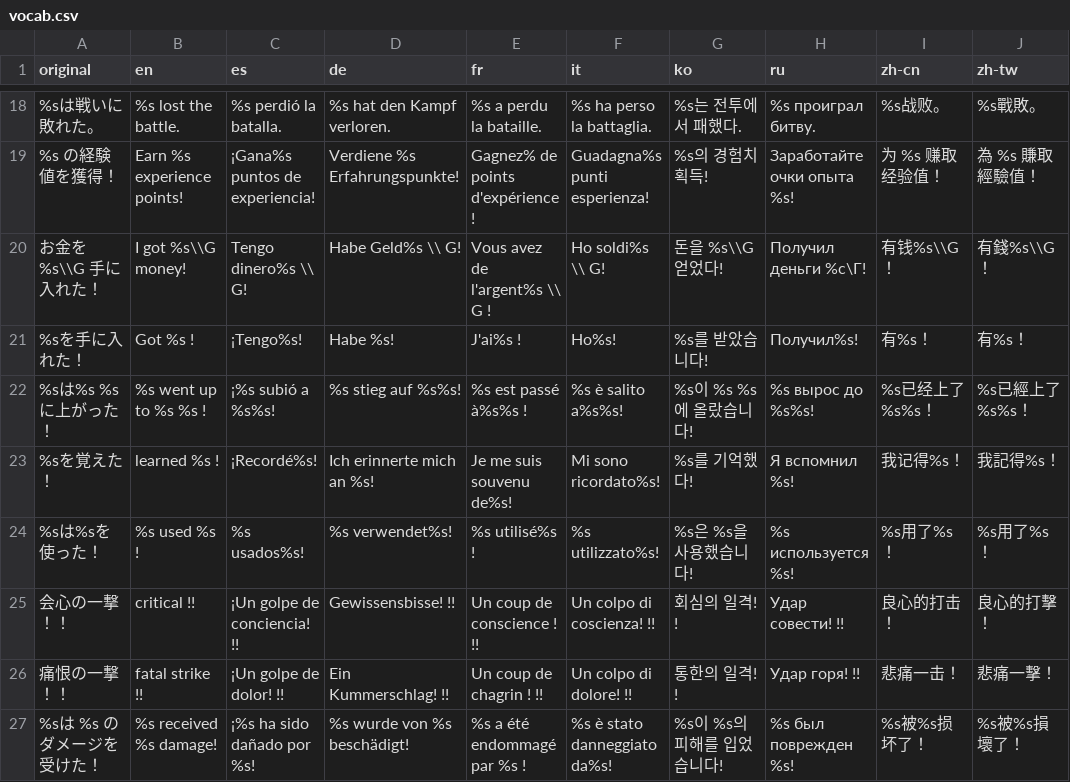
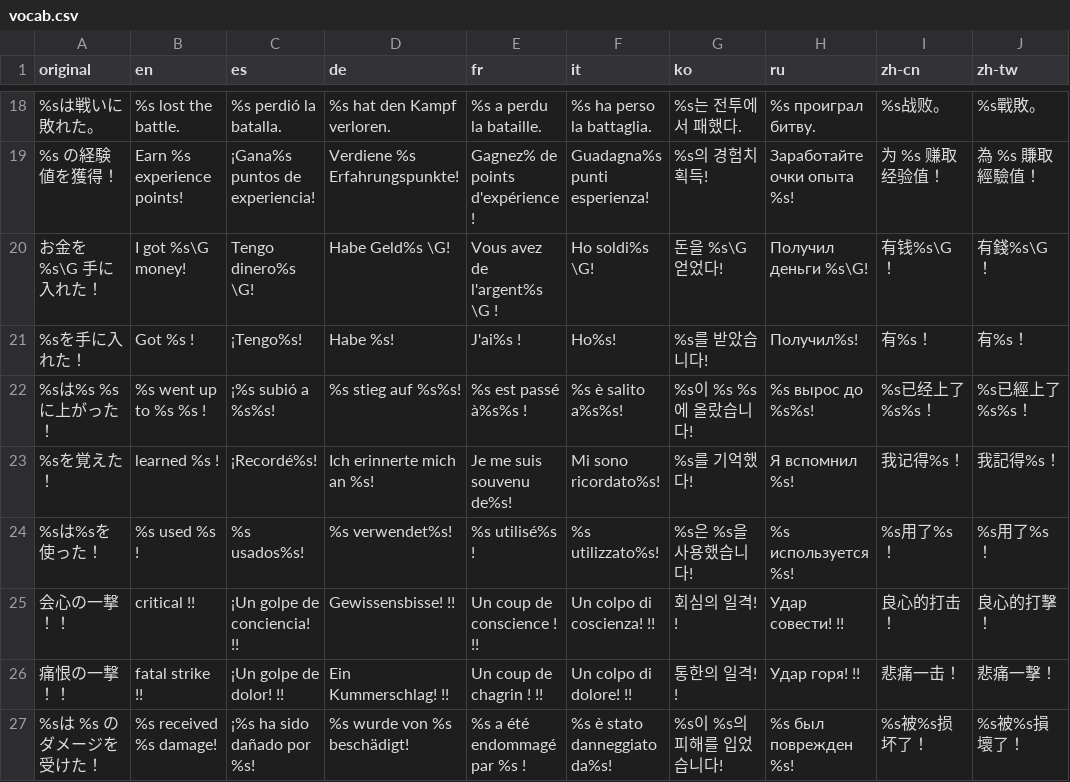
Before and after one commit to MUkoutyan/langscore-divisi, a CSV file: resource/vocab.csv, drawn as a sheet; only a part is shown, gaps mark what is left out.

```diff
--- a/resource/vocab.csv
+++ b/resource/vocab.csv
@@ -19,3 +19,3 @@ original,en,es,de,fr,it,ko,ru,zh-cn,zh-tw
 %s の経験値を獲得！,Earn %s experience points!,¡Gana%s puntos de experiencia!,Verdiene %s Erfahrungspunkte!,Gagnez% de points d'expérience !,Guadagna%s punti esperienza!,%s의 경험치 획득!,Заработайте очки опыта %s!,为 %s 赚取经验值！,為 %s 賺取經驗值！
-お金を %s\\G 手に入れた！,I got %s\\G money!,Tengo dinero%s \\ G!,Habe Geld%s \\ G!,Vous avez de l'argent%s \\ G !,Ho soldi%s \\ G!,돈을 %s\\G 얻었다!,Получил деньги %с\Г!,有钱%s\\G！,有錢%s\\G！
+お金を %s\G 手に入れた！,I got %s\G money!,Tengo dinero%s \G!,Habe Geld%s \G!,Vous avez de l'argent%s \G !,Ho soldi%s \G!,돈을 %s\G 얻었다!,Получил деньги %s\G!,有钱%s\G！,有錢%s\G！
 %sを手に入れた！,Got %s !,¡Tengo%s!,Habe %s!,J'ai%s !,Ho%s!,%s를 받았습니다!,Получил%s!,有%s！,有%s！
```
Also changed, not shown: 1 other file.
